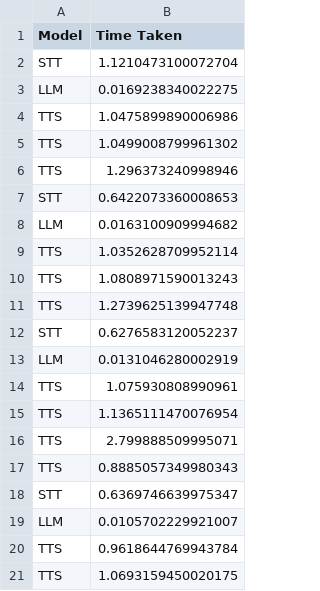
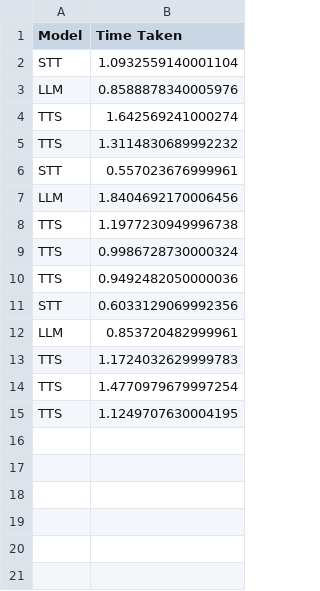
Before and after one commit to Finity-Alpha/OpenVoiceChat, a CSV file: timing.csv, drawn as a sheet.

Commit message:
removed extra statements and adjusted llm start time

```diff
--- a/timing.csv
+++ b/timing.csv
@@ -1,21 +1,15 @@
 Model,Time Taken
-STT,1.1210473100072704
-LLM,0.0169238340022275
-TTS,1.0475899890006986
-TTS,1.0499008799961302
-TTS,1.296373240998946
-STT,0.6422073360008653
-LLM,0.0163100909994682
-TTS,1.0352628709952114
-TTS,1.0808971590013243
-TTS,1.2739625139947748
-STT,0.6276583120052237
-LLM,0.0131046280002919
-TTS,1.075930808990961
-TTS,1.1365111470076954
-TTS,2.799888509995071
-TTS,0.8885057349980343
-STT,0.6369746639975347
-LLM,0.0105702229921007
-TTS,0.9618644769943784
-TTS,1.0693159450020175
+STT,1.0932559140001104
+LLM,0.8588878340005976
+TTS,1.642569241000274
+TTS,1.3114830689992232
+STT,0.557023676999961
+LLM,1.8404692170006456
+TTS,1.1977230949996738
+TTS,0.9986728730000324
+TTS,0.9492482050000036
+STT,0.6033129069992356
+LLM,0.853720482999961
+TTS,1.1724032629999783
+TTS,1.4770979679997254
+TTS,1.1249707630004195
```
Also changed, not shown: 6 other files.
